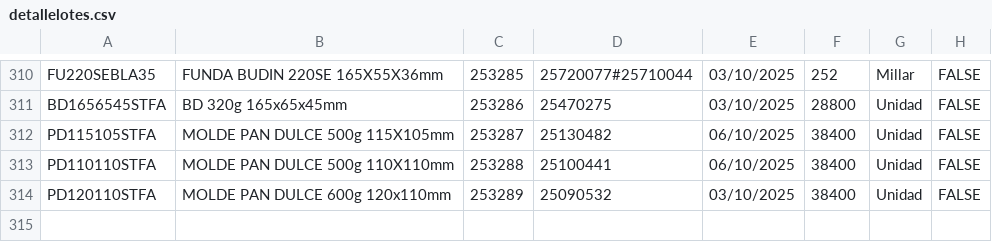
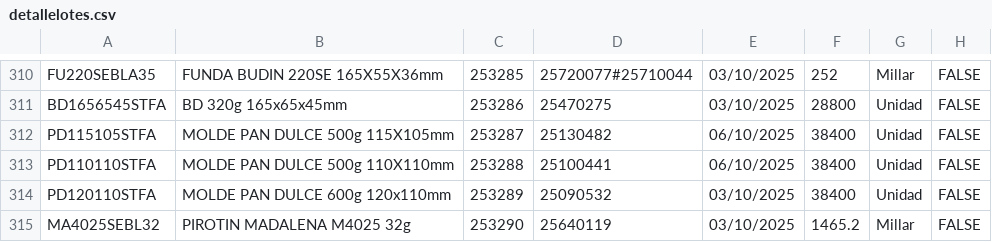
Before and after one commit to gagegfg/Molderil_ListaEmpaque, a CSV file: detallelotes.csv, drawn as a sheet; only a part is shown, gaps mark what is left out; the diff names each change by its address in the sheet, - before the commit and + after, or states it on an @@ line.

Commit message:
Añadiendo pallet 253290 al histórico

```diff
--- a/detallelotes.csv
+++ b/detallelotes.csv
+row 315: MA4025SEBL32 | PIROTIN MADALENA M4025 32g | 253290 | 25640119 | 03/10/2025 | 1465.2 | Millar | FALSE
```
